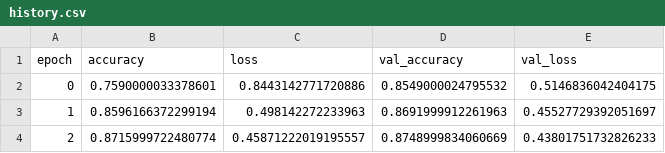
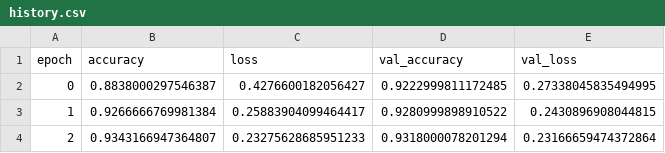
Before and after one commit to EmperorArthurIX/Customisable-Neural-Network-App, a CSV file: history.csv, drawn as a sheet.

```diff
--- a/history.csv
+++ b/history.csv
@@ -1,4 +1,4 @@
 epoch,accuracy,loss,val_accuracy,val_loss
-0,0.7590000033378601,0.8443142771720886,0.8549000024795532,0.5146836042404175
-1,0.8596166372299194,0.498142272233963,0.8691999912261963,0.45527729392051697
-2,0.8715999722480774,0.45871222019195557,0.8748999834060669,0.43801751732826233
+0,0.8838000297546387,0.4276600182056427,0.9222999811172485,0.27338045835494995
+1,0.9266666769981384,0.25883904099464417,0.9280999898910522,0.2430896908044815
+2,0.9343166947364807,0.23275628685951233,0.9318000078201294,0.23166659474372864
```
Also changed, not shown: 3 other files.
